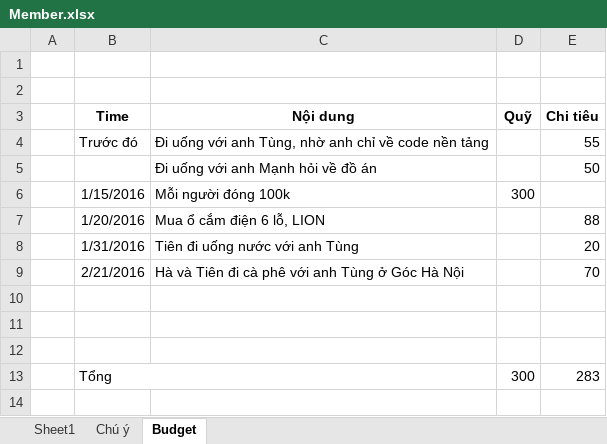
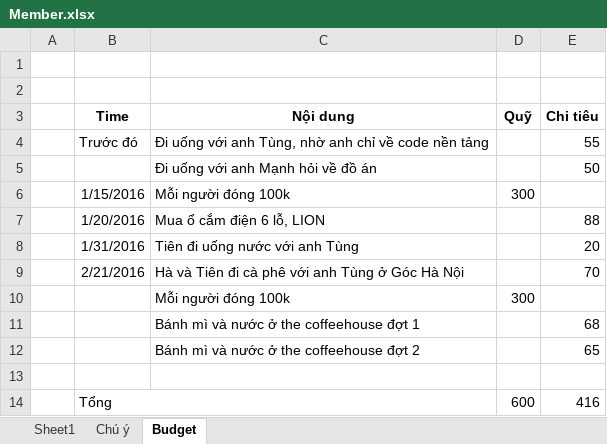
Before and after one commit to haltt051093/IMS-datacenter, an Excel workbook: Document/Member.xlsx, sheet Budget, drawn as a sheet; values as stored, in another font and other column widths than the file's, no borders; removed rows and columns are numbered as before the commit, all else as after; the diff names each change by its address in the sheet, - before the commit and + after, or states it on an @@ line.

```diff
--- a/Document/Member.xlsx (sheet Budget)
+++ b/Document/Member.xlsx (sheet Budget)
+row 10:  |  | Mỗi người đóng 100k | 300
+row 11:  |  | Bánh mì và nước ở the coffeehouse đợt 1 |  | 68
+row 12:  |  | Bánh mì và nước ở the coffeehouse đợt 2 |  | 65
-row 14: (empty)
+row 14:  | Tổng |  | 600 | 416
+B14:C14 merged
-row 12: (empty)
-row 13:  | Tổng |  | 300 | 283
```
Also changed, not shown: 16 other files.
